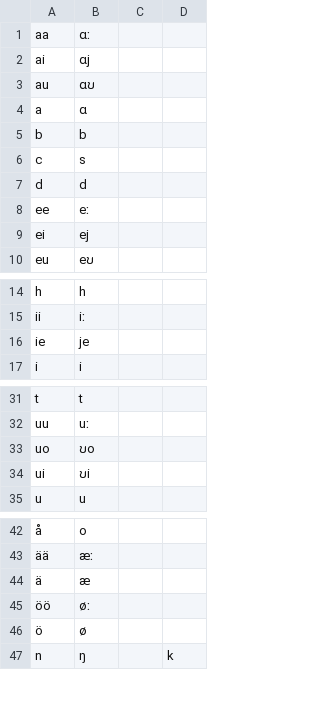
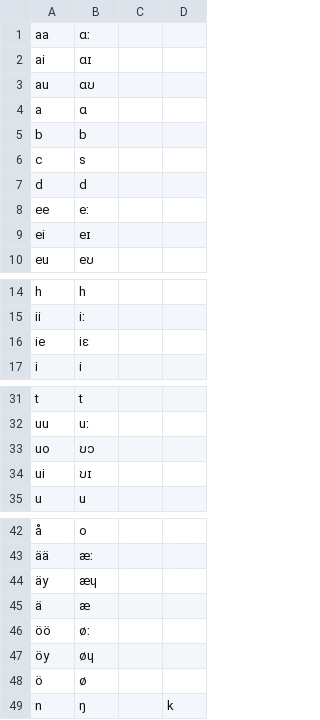
Before and after one commit to roedoejet/g2p, a CSV file: g2p/mappings/langs/fin/fin_to_ipa.csv, drawn as a sheet; only a part is shown, gaps mark what is left out; the diff covers the shown part only; the diff names each change by its address in the sheet, - before the commit and + after, or states it on an @@ line.

Commit message:
fix: correct fin diphthong mappings slightly

```diff
--- a/g2p/mappings/langs/fin/fin_to_ipa.csv
+++ b/g2p/mappings/langs/fin/fin_to_ipa.csv
-B2: ɑj
+B2: ɑɪ
-B9: ej
+B9: eɪ
-B16: je
+B16: iɛ
-B33: ʊo
+B33: ʊɔ
-B34: ʊi
+B34: ʊɪ
+row 44: äy | æɥ
+row 47: öy | øɥ
```
Also changed, not shown: 1 edited cell elsewhere in this file, 3 other files.
